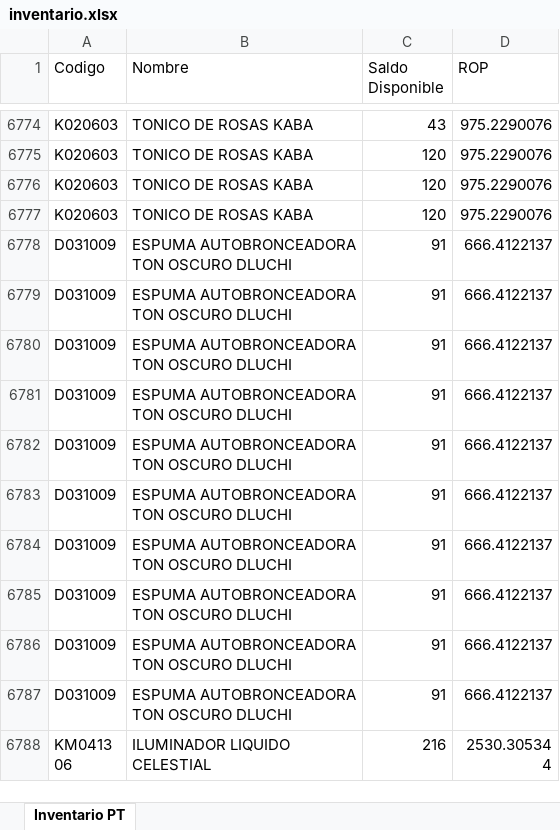
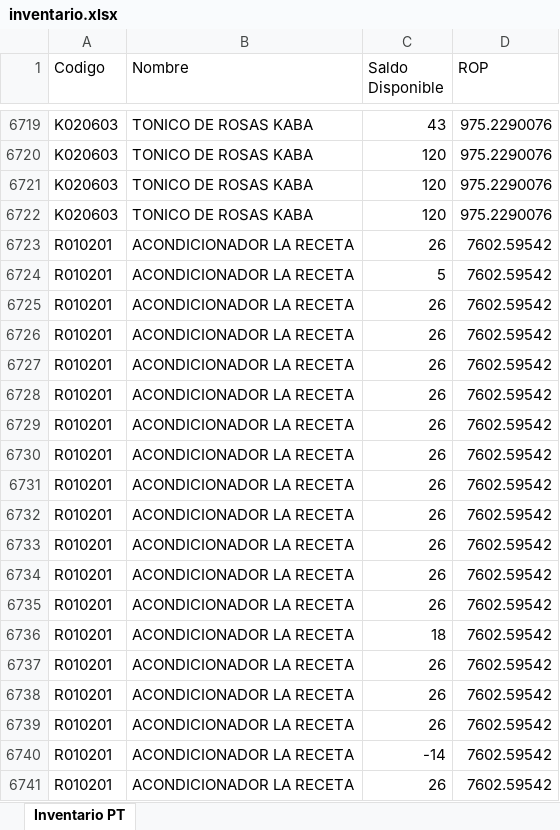
Before and after one commit to gaduqueja07/dashboard-dluchi, an Excel workbook: inventario.xlsx, sheet Inventario PT, drawn as a sheet; only a part is shown, gaps mark what is left out; the shorter side is filled out with more unchanged rows; values as stored, in another font and other column widths than the file's, no borders; the diff covers the shown part only; the diff names each change by its address in the sheet, - before the commit and + after, or states it on an @@ line.

Commit message:
Actualizar inventario.xlsx - 2026-11-26 06:47

```diff
--- a/inventario.xlsx (sheet Inventario PT)
+++ b/inventario.xlsx (sheet Inventario PT)
+row 6723: R010201 | ACONDICIONADOR LA RECETA | 26 | 7602.59542
+row 6724: R010201 | ACONDICIONADOR LA RECETA | 5 | 7602.59542
+row 6725: R010201 | ACONDICIONADOR LA RECETA | 26 | 7602.59542
+row 6726: R010201 | ACONDICIONADOR LA RECETA | 26 | 7602.59542
+row 6727: R010201 | ACONDICIONADOR LA RECETA | 26 | 7602.59542
+row 6728: R010201 | ACONDICIONADOR LA RECETA | 26 | 7602.59542
+row 6729: R010201 | ACONDICIONADOR LA RECETA | 26 | 7602.59542
+row 6730: R010201 | ACONDICIONADOR LA RECETA | 26 | 7602.59542
+row 6731: R010201 | ACONDICIONADOR LA RECETA | 26 | 7602.59542
+row 6732: R010201 | ACONDICIONADOR LA RECETA | 26 | 7602.59542
+row 6733: R010201 | ACONDICIONADOR LA RECETA | 26 | 7602.59542
+row 6734: R010201 | ACONDICIONADOR LA RECETA | 26 | 7602.59542
+row 6735: R010201 | ACONDICIONADOR LA RECETA | 26 | 7602.59542
+row 6736: R010201 | ACONDICIONADOR LA RECETA | 18 | 7602.59542
+row 6737: R010201 | ACONDICIONADOR LA RECETA | 26 | 7602.59542
+row 6738: R010201 | ACONDICIONADOR LA RECETA | 26 | 7602.59542
+row 6739: R010201 | ACONDICIONADOR LA RECETA | 26 | 7602.59542
+row 6740: R010201 | ACONDICIONADOR LA RECETA | -14 | 7602.59542
+row 6741: R010201 | ACONDICIONADOR LA RECETA | 26 | 7602.59542
```
Also changed, not shown: other rows of this sheet.
